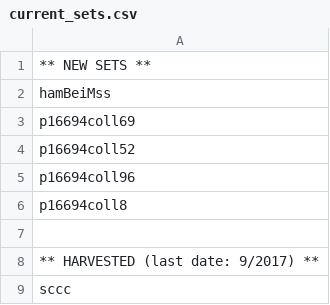
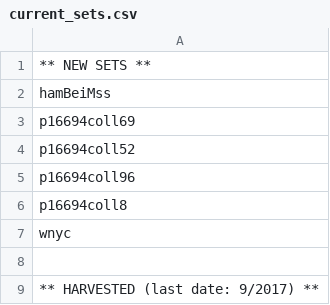
Before and after one commit to ESDNhub/ESDNDocs, a CSV file: sets-for-DPLA-harvesting/current_sets.csv, drawn as a sheet; only a part is shown; the shorter side is filled out with more unchanged rows.

Commit message:
Added wnyc

```diff
--- a/sets-for-DPLA-harvesting/current_sets.csv
+++ b/sets-for-DPLA-harvesting/current_sets.csv
@@ -6,2 +6,3 @@ p16694coll96
 p16694coll8
+wnyc
 
```
